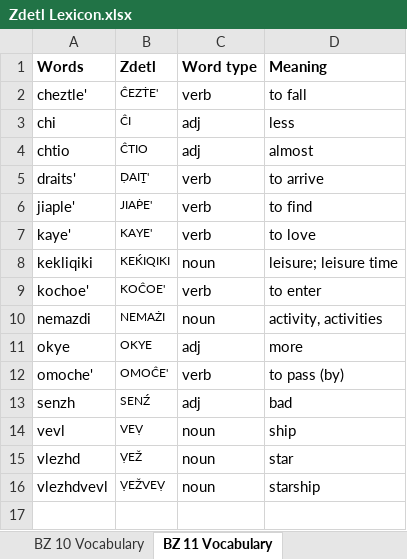
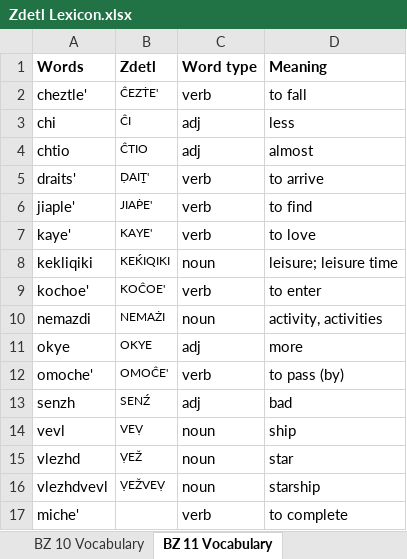
Before and after one commit to jkaz1968/Zdetl, an Excel workbook: Zdetl Lexicon.xlsx, sheet BZ 11 Vocabulary, drawn as a sheet; values as stored, in another font and other column widths than the file's, no borders; conditional formats not drawn; the diff names each change by its address in the sheet, - before the commit and + after, or states it on an @@ line.

```diff
--- a/Zdetl Lexicon.xlsx (sheet BZ 11 Vocabulary)
+++ b/Zdetl Lexicon.xlsx (sheet BZ 11 Vocabulary)
+row 17: miche' |  | verb | to complete
```
Also changed, not shown: sheet Lexicon, sheet Common affixes, other sheet tabs, 10 other files.
